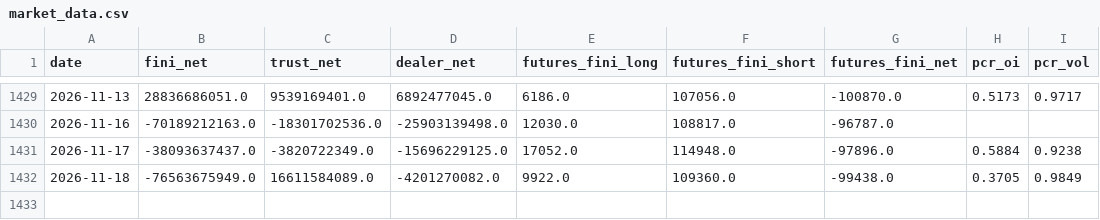
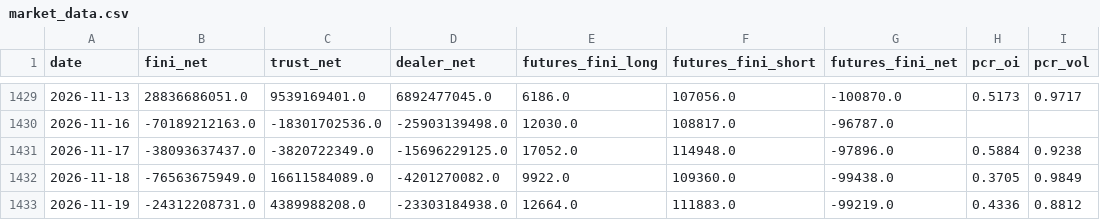
Before and after one commit to allenkcchu/stock-dashboard, a CSV file: taiwan_data/market_data.csv, drawn as a sheet; only a part is shown, gaps mark what is left out; the diff names each change by its address in the sheet, - before the commit and + after, or states it on an @@ line.

```diff
--- a/taiwan_data/market_data.csv
+++ b/taiwan_data/market_data.csv
+row 1433: 2026-11-19 | -24312208731.0 | 4389988208.0 | -23303184938.0 | 12664.0 | 111883.0 | -99219.0 | 0.4336 | 0.8812
```
